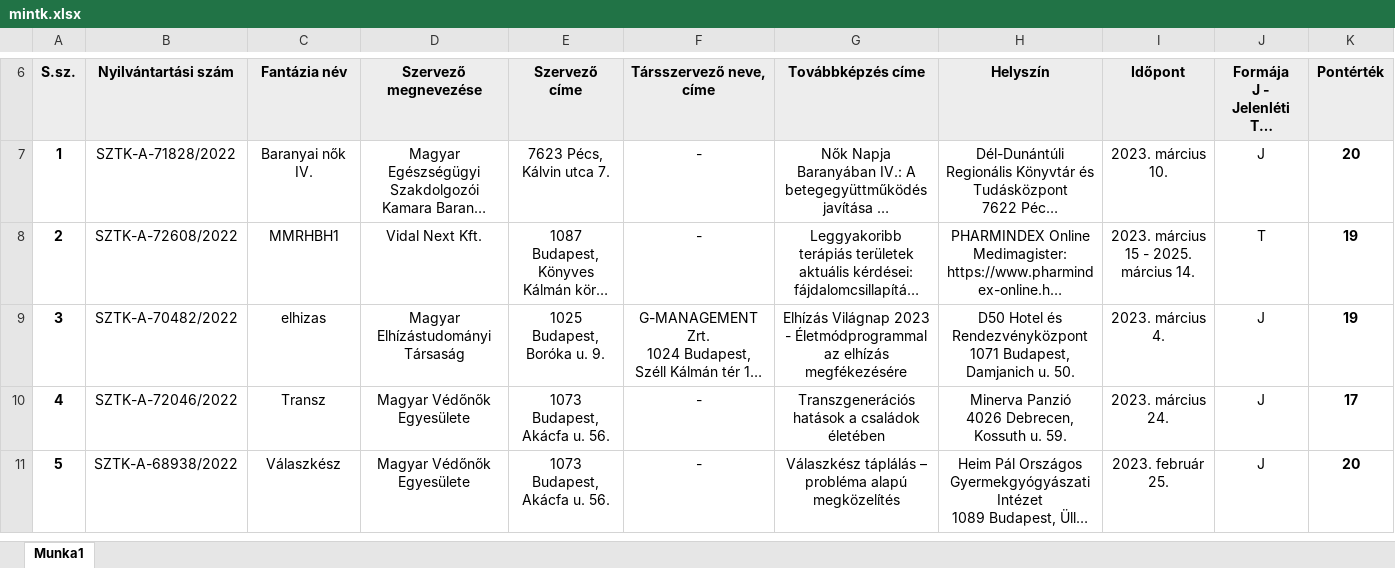
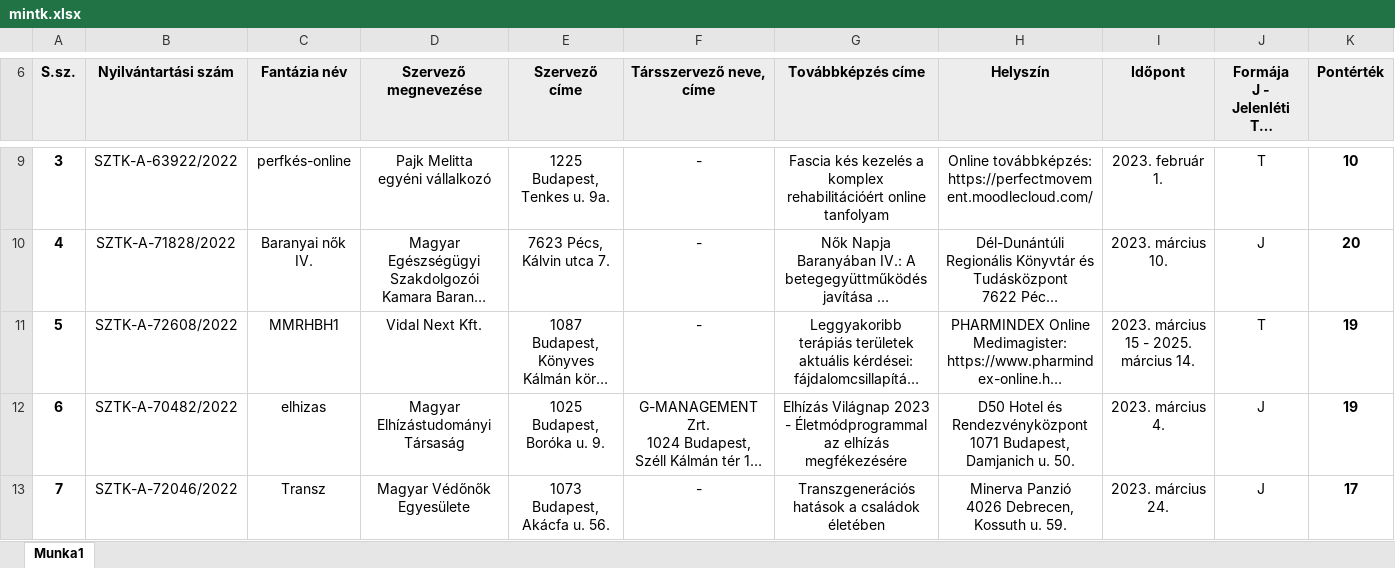
Before and after one commit to horanszky/22, an Excel workbook: mintk.xlsx, sheet Munka1, drawn as a sheet; only a part is shown, gaps mark what is left out; the shorter side is filled out with more unchanged rows; long unchanged cells end in …; values as stored, in another font and other column widths than the file's, no borders; addresses are those after the commit; rows hold the shown columns only; ↵ is a line break in a cell; the diff covers the shown part only; the diff names each change by its address in the sheet, - before the commit and + after, or states it on an @@ line.

Commit message:
Add files via upload

```diff
--- a/mintk.xlsx (sheet Munka1)
+++ b/mintk.xlsx (sheet Munka1)
+row 9: 3 | SZTK-A-63922/2022 | perfkés-online | Pajk Melitta ↵ egyéni vállalkozó | 1225 Budapest, Tenkes u. 9a. | - | Fascia kés kezelés a komplex rehabilitációért online tanfolyam | Online továbbképzés: ↵ https://perfectmovement.moodlecloud.com/ | 2023. február 1. | T | 10
@@ column A (S.sz.) renumbered from row 10 down @@
```
Also changed, not shown: 3 added rows and 2 removed rows elsewhere in this sheet.
